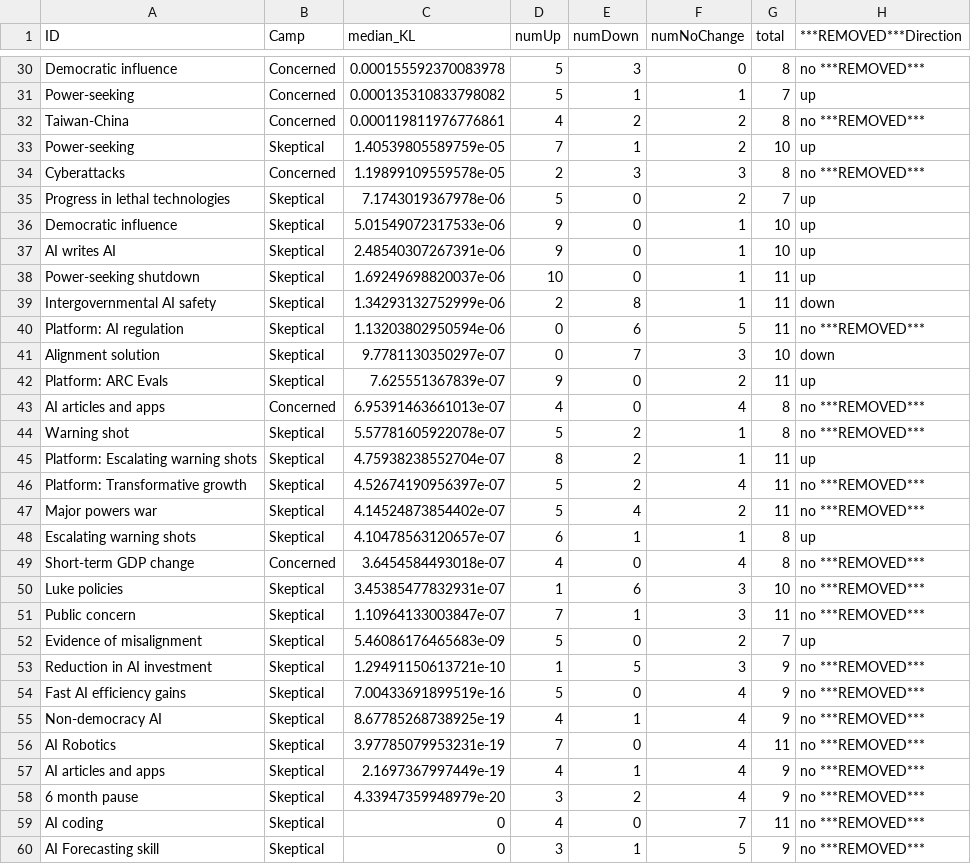
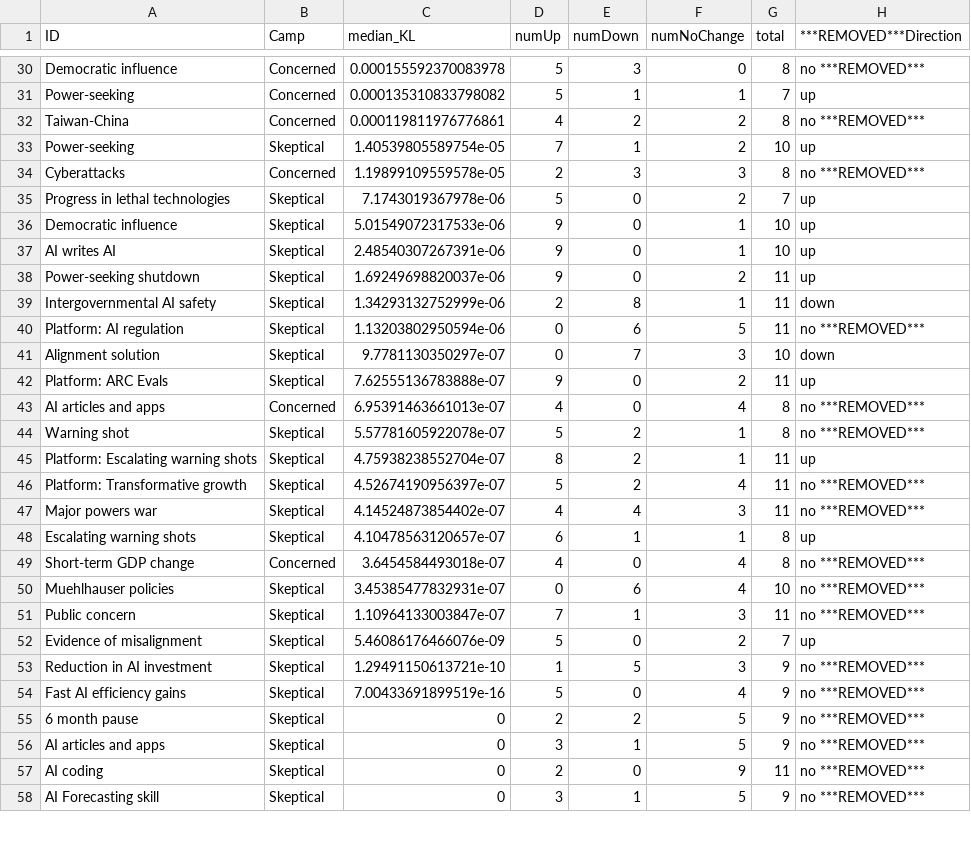
Before and after one commit to forecastingresearch/adversarial-collab, a CSV file: directions2.csv, drawn as a sheet; only a part is shown, gaps mark what is left out; the diff covers the shown part only.

```diff
--- a/directions2.csv
+++ b/directions2.csv
@@ -32,3 +32,3 @@
 "Taiwan-China","Concerned",0.000119811976776861,4,2,2,8,"no ***REMOVED***"
-"Power-seeking","Skeptical",1.40539805589759e-05,7,1,2,10,"up"
+"Power-seeking","Skeptical",1.40539805589754e-05,7,1,2,10,"up"
 "Cyberattacks","Concerned",1.19899109559578e-05,2,3,3,8,"no ***REMOVED***"
@@ -37,3 +37,3 @@
 "AI writes AI","Skeptical",2.48540307267391e-06,9,0,1,10,"up"
-"Power-seeking shutdown","Skeptical",1.69249698820037e-06,10,0,1,11,"up"
+"Power-seeking shutdown","Skeptical",1.69249698820037e-06,9,0,2,11,"up"
 "Intergovernmental AI safety","Skeptical",1.34293132752999e-06,2,8,1,11,"down"
@@ -41,3 +41,3 @@
 "Alignment solution","Skeptical",9.7781130350297e-07,0,7,3,10,"down"
-"Platform: ARC Evals","Skeptical",7.625551367839e-07,9,0,2,11,"up"
+"Platform: ARC Evals","Skeptical",7.62555136783888e-07,9,0,2,11,"up"
 "AI articles and apps","Concerned",6.95391463661013e-07,4,0,4,8,"no ***REMOVED***"
@@ -46,15 +46,13 @@
 "Platform: Transformative growth","Skeptical",4.52674190956397e-07,5,2,4,11,"no ***REMOVED***"
-"Major powers war","Skeptical",4.14524873854402e-07,5,4,2,11,"no ***REMOVED***"
+"Major powers war","Skeptical",4.14524873854402e-07,4,4,3,11,"no ***REMOVED***"
 "Escalating warning shots","Skeptical",4.10478563120657e-07,6,1,1,8,"up"
 "Short-term GDP change","Concerned",3.6454584493018e-07,4,0,4,8,"no ***REMOVED***"
-"Luke policies","Skeptical",3.45385477832931e-07,1,6,3,10,"no ***REMOVED***"
+"Muehlhauser policies","Skeptical",3.45385477832931e-07,0,6,4,10,"no ***REMOVED***"
 "Public concern","Skeptical",1.10964133003847e-07,7,1,3,11,"no ***REMOVED***"
-"Evidence of misalignment","Skeptical",5.46086176465683e-09,5,0,2,7,"up"
+"Evidence of misalignment","Skeptical",5.46086176466076e-09,5,0,2,7,"up"
 "Reduction in AI investment","Skeptical",1.29491150613721e-10,1,5,3,9,"no ***REMOVED***"
 "Fast AI efficiency gains","Skeptical",7.00433691899519e-16,5,0,4,9,"no ***REMOVED***"
-"Non-democracy AI","Skeptical",8.67785268738925e-19,4,1,4,9,"no ***REMOVED***"
-"AI Robotics","Skeptical",3.97785079953231e-19,7,0,4,11,"no ***REMOVED***"
-"AI articles and apps","Skeptical",2.1697367997449e-19,4,1,4,9,"no ***REMOVED***"
-"6 month pause","Skeptical",4.33947359948979e-20,3,2,4,9,"no ***REMOVED***"
-"AI coding","Skeptical",0,4,0,7,11,"no ***REMOVED***"
+"6 month pause","Skeptical",0,2,2,5,9,"no ***REMOVED***"
+"AI articles and apps","Skeptical",0,3,1,5,9,"no ***REMOVED***"
+"AI coding","Skeptical",0,2,0,9,11,"no ***REMOVED***"
 "AI Forecasting skill","Skeptical",0,3,1,5,9,"no ***REMOVED***"
```
Also changed, not shown: 2 added rows and 10 edited cells elsewhere in this file, VOI_medians.csv, abc.csv, 56 other files.
